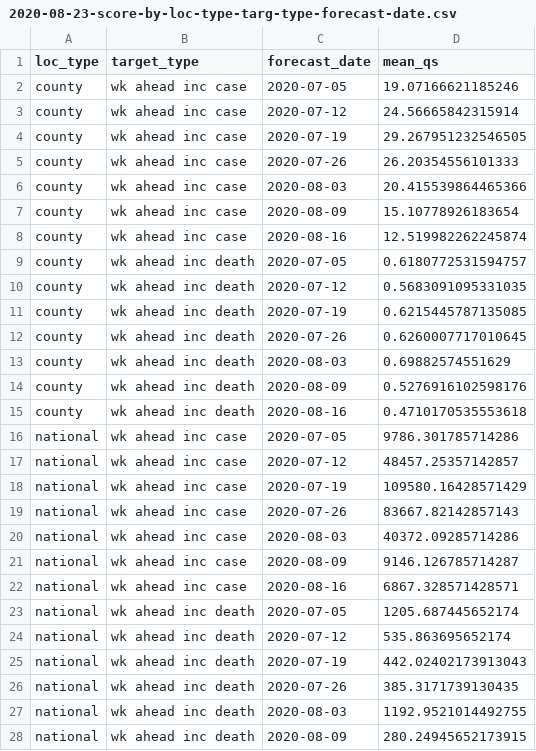
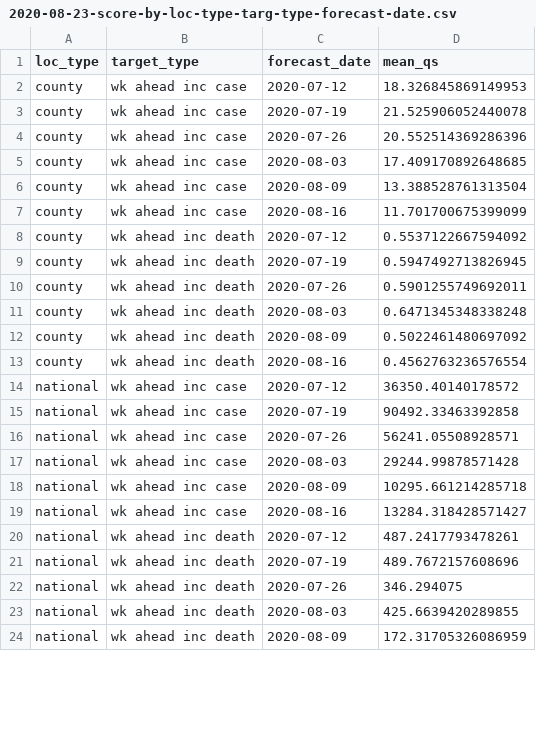
Before and after one commit to e3bo/random-walks, a CSV file: metrics/2020-08-23-score-by-loc-type-targ-type-forecast-date.csv, drawn as a sheet; only a part is shown; the diff covers the shown part only.

```diff
--- a/metrics/2020-08-23-score-by-loc-type-targ-type-forecast-date.csv
+++ b/metrics/2020-08-23-score-by-loc-type-targ-type-forecast-date.csv
@@ -1,28 +1,24 @@
 loc_type,target_type,forecast_date,mean_qs
-county,wk ahead inc case,2020-07-05,19.07166621185246
-county,wk ahead inc case,2020-07-12,24.56665842315914
-county,wk ahead inc case,2020-07-19,29.267951232546505
-county,wk ahead inc case,2020-07-26,26.20354556101333
-county,wk ahead inc case,2020-08-03,20.415539864465366
-county,wk ahead inc case,2020-08-09,15.10778926183654
-county,wk ahead inc case,2020-08-16,12.519982262245874
-county,wk ahead inc death,2020-07-05,0.6180772531594757
-county,wk ahead inc death,2020-07-12,0.5683091095331035
-county,wk ahead inc death,2020-07-19,0.6215445787135085
-county,wk ahead inc death,2020-07-26,0.6260007717010645
-county,wk ahead inc death,2020-08-03,0.69882574551629
-county,wk ahead inc death,2020-08-09,0.5276916102598176
-county,wk ahead inc death,2020-08-16,0.4710170535553618
-national,wk ahead inc case,2020-07-05,9786.301785714286
-national,wk ahead inc case,2020-07-12,48457.25357142857
-national,wk ahead inc case,2020-07-19,109580.16428571429
-national,wk ahead inc case,2020-07-26,83667.82142857143
-national,wk ahead inc case,2020-08-03,40372.09285714286
-national,wk ahead inc case,2020-08-09,9146.126785714287
-national,wk ahead inc case,2020-08-16,6867.328571428571
-national,wk ahead inc death,2020-07-05,1205.687445652174
-national,wk ahead inc death,2020-07-12,535.863695652174
-national,wk ahead inc death,2020-07-19,442.02402173913043
-national,wk ahead inc death,2020-07-26,385.3171739130435
-national,wk ahead inc death,2020-08-03,1192.9521014492755
-national,wk ahead inc death,2020-08-09,280.24945652173915
+county,wk ahead inc case,2020-07-12,18.326845869149953
+county,wk ahead inc case,2020-07-19,21.525906052440078
+county,wk ahead inc case,2020-07-26,20.552514369286396
+county,wk ahead inc case,2020-08-03,17.409170892648685
+county,wk ahead inc case,2020-08-09,13.388528761313504
+county,wk ahead inc case,2020-08-16,11.701700675399099
+county,wk ahead inc death,2020-07-12,0.5537122667594092
+county,wk ahead inc death,2020-07-19,0.5947492713826945
+county,wk ahead inc death,2020-07-26,0.5901255749692011
+county,wk ahead inc death,2020-08-03,0.6471345348338248
+county,wk ahead inc death,2020-08-09,0.5022461480697092
+county,wk ahead inc death,2020-08-16,0.4562763236576554
+national,wk ahead inc case,2020-07-12,36350.40140178572
+national,wk ahead inc case,2020-07-19,90492.33463392858
+national,wk ahead inc case,2020-07-26,56241.05508928571
+national,wk ahead inc case,2020-08-03,29244.99878571428
+national,wk ahead inc case,2020-08-09,10295.661214285718
+national,wk ahead inc case,2020-08-16,13284.318428571427
+national,wk ahead inc death,2020-07-12,487.2417793478261
+national,wk ahead inc death,2020-07-19,489.7672157608696
+national,wk ahead inc death,2020-07-26,346.294075
+national,wk ahead inc death,2020-08-03,425.6639420289855
+national,wk ahead inc death,2020-08-09,172.31705326086959
```
Also changed, not shown: 2 removed rows and 13 edited cells elsewhere in this file, metrics/2020-08-03-score-by-loc-type-targ-type-forecast-date.csv, metrics/2020-08-03-score-by-loc-type-targ-type.csv, 10 other files.
